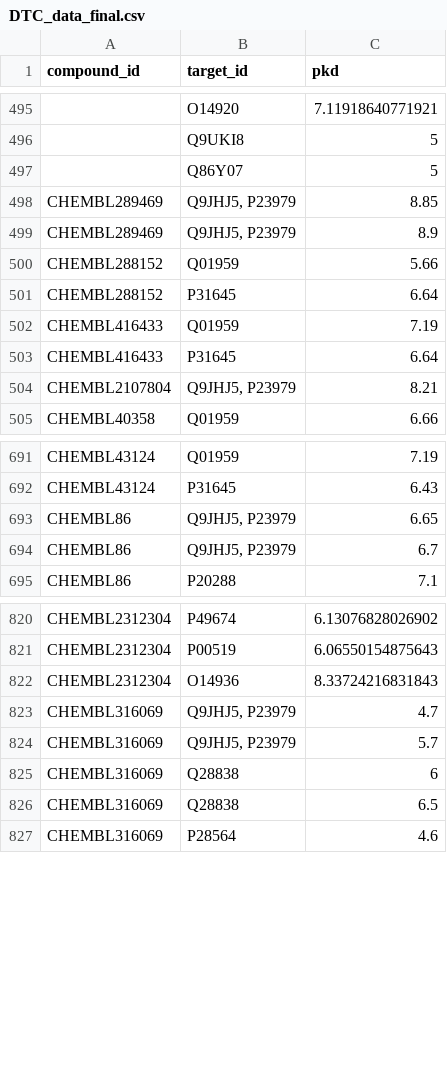
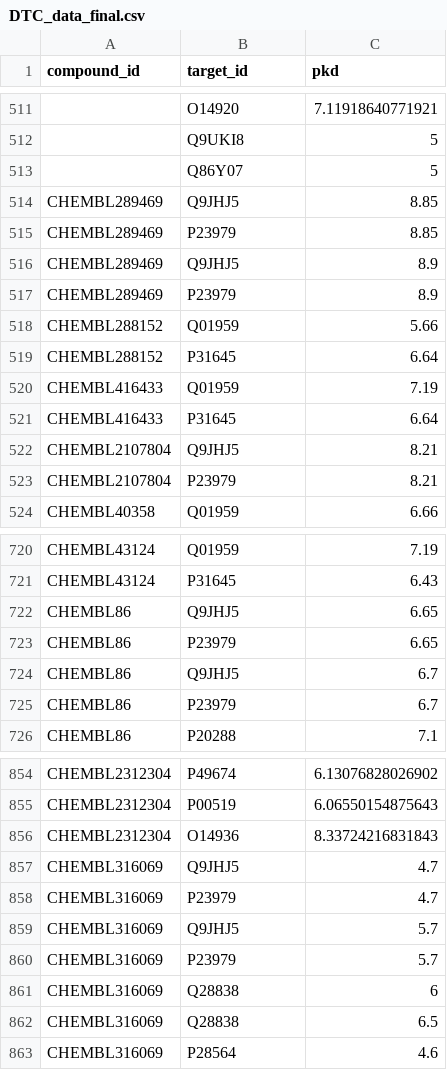
Before and after one commit to interstellar-consultation-egypt/IDG-DREAM-Drug-Kinase-Binding-Prediction-Challenge, a CSV file: data/DTC_data_final.csv, drawn as a sheet; only a part is shown, gaps mark what is left out; addresses are those after the commit; the diff covers the shown part only; the diff names each change by its address in the sheet, - before the commit and + after, or states it on an @@ line.

Commit message:
dealing with records containing multiple targets in target_id

```diff
--- a/data/DTC_data_final.csv
+++ b/data/DTC_data_final.csv
-B514 (target_id): Q9JHJ5, P23979
+B514 (target_id): Q9JHJ5
+row 515: CHEMBL289469 | P23979 | 8.85
-B516 (target_id): Q9JHJ5, P23979
+B516 (target_id): Q9JHJ5
+row 517: CHEMBL289469 | P23979 | 8.9
-B522 (target_id): Q9JHJ5, P23979
+B522 (target_id): Q9JHJ5
+row 523: CHEMBL2107804 | P23979 | 8.21
-B722 (target_id): Q9JHJ5, P23979
+B722 (target_id): Q9JHJ5
+row 723: CHEMBL86 | P23979 | 6.65
-B724 (target_id): Q9JHJ5, P23979
+B724 (target_id): Q9JHJ5
+row 725: CHEMBL86 | P23979 | 6.7
-B857 (target_id): Q9JHJ5, P23979
+B857 (target_id): Q9JHJ5
+row 858: CHEMBL316069 | P23979 | 4.7
-B859 (target_id): Q9JHJ5, P23979
+B859 (target_id): Q9JHJ5
+row 860: CHEMBL316069 | P23979 | 5.7
```
Also changed, not shown: 34 added rows and 20 edited cells elsewhere in this file, 1 other file.
